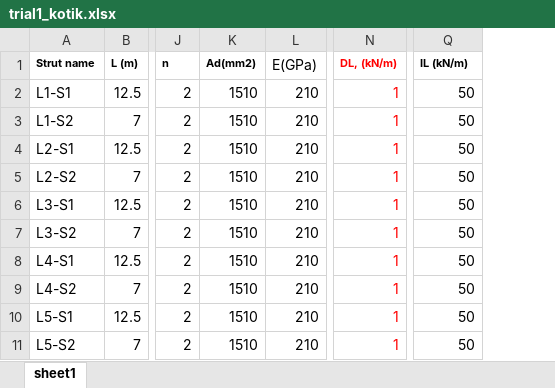
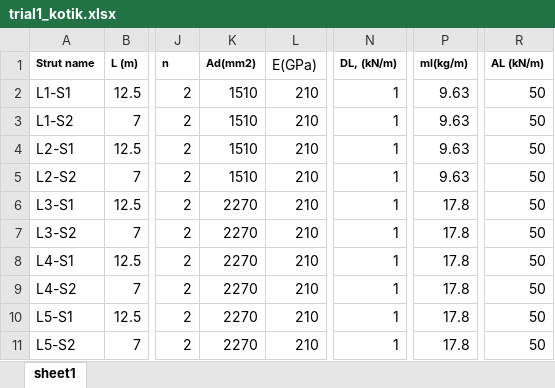
Before and after one commit to shadowboxingskills/civilR, an Excel workbook: tables/input/trial1_kotik.xlsx, sheet sheet1, drawn as a sheet; only a part is shown, gaps mark what is left out; values as stored, in another font and other column widths than the file's, no borders; addresses are those after the commit; the diff names each change by its address in the sheet, - before the commit and + after, or states it on an @@ line.

```diff
--- a/tables/input/trial1_kotik.xlsx (sheet sheet1)
+++ b/tables/input/trial1_kotik.xlsx (sheet sheet1)
+column P (ml(kg/m)), rows 2-11: 9.63 | 9.63 | 9.63 | 9.63 | 17.8 | 17.8 | 17.8 | 17.8 | 17.8 | 17.8
-N1:N11 text colour: #FF0000
+N1:N11 text colour: black
-R1: IL (kN/m)
+R1: AL (kN/m)
-K6:K11 (Ad(mm2)): 1510
+K6:K11 (Ad(mm2)): 2270
```
Also changed, not shown: 20 other files.
